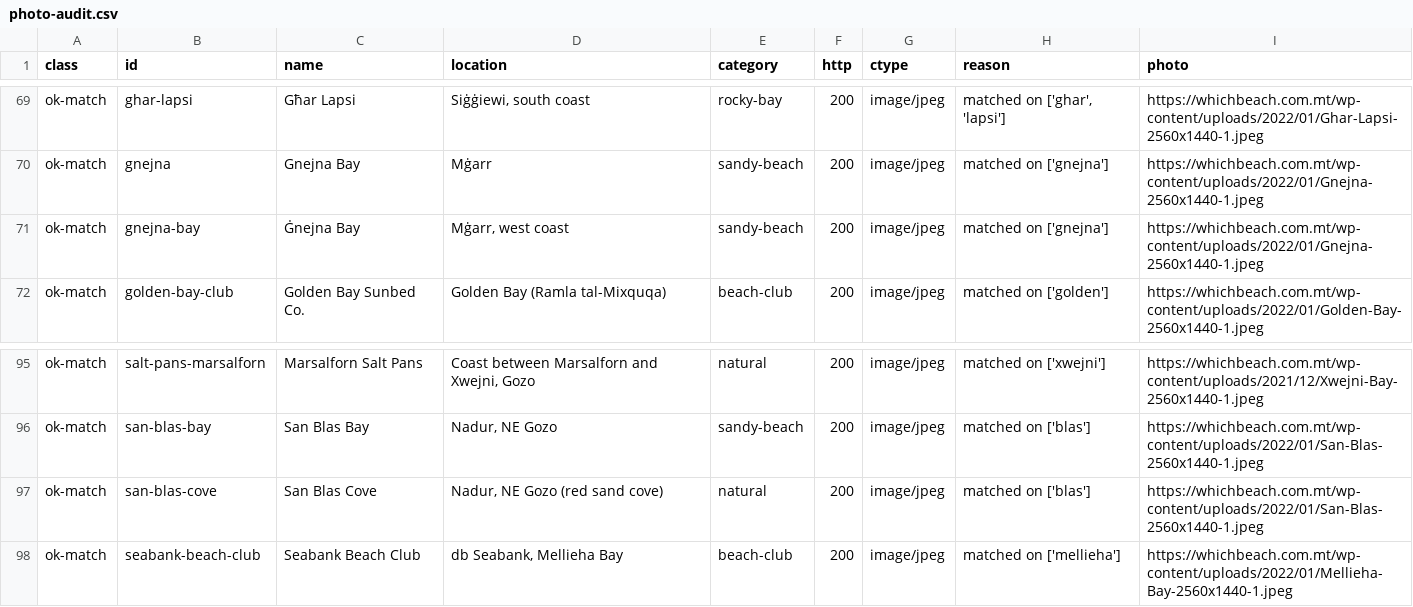
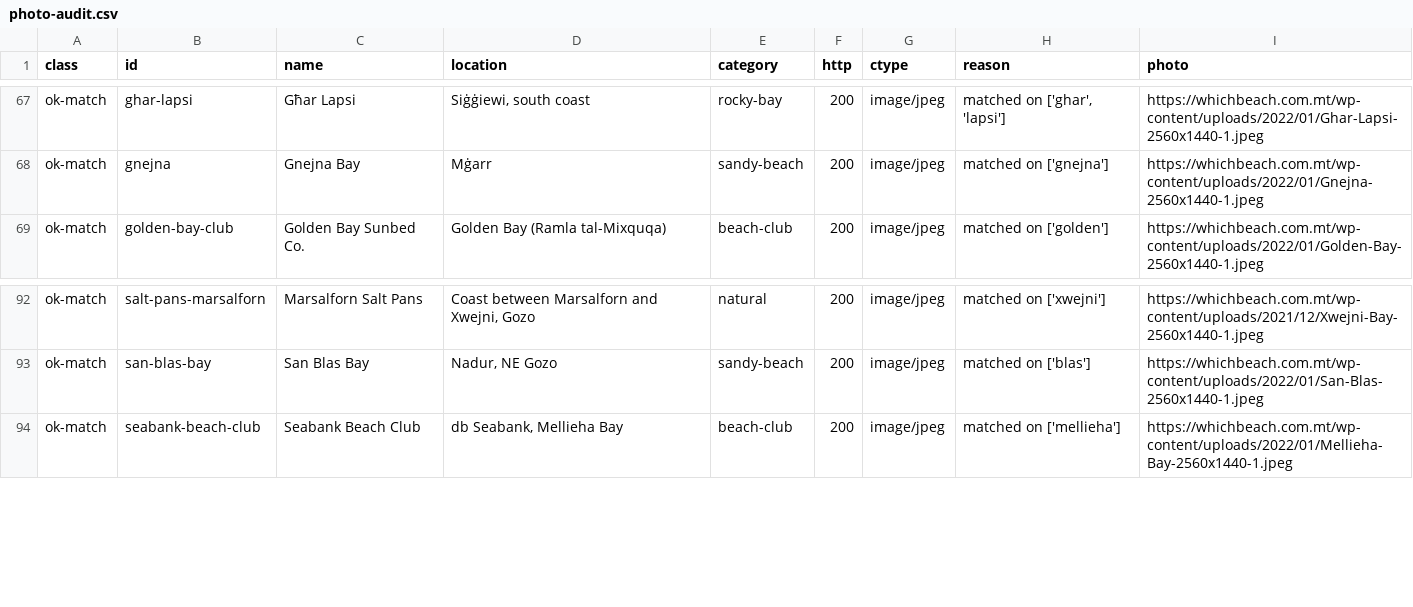
Before and after one commit to rurkmasso/sunspot-mt, a CSV file: data/photo-audit.csv, drawn as a sheet; only a part is shown, gaps mark what is left out; the diff covers the shown part only.

```diff
--- a/data/photo-audit.csv
+++ b/data/photo-audit.csv
@@ -70,3 +68,2 @@ ok-match,ghar-lapsi,Għar Lapsi,"Siġġiewi, south coast",rocky-bay,200,image/jp
 ok-match,gnejna,Gnejna Bay,Mġarr,sandy-beach,200,image/jpeg,matched on ['gnejna'],https://whichbeach.com.mt/wp-content/uploads/2022/01/Gnejna-2560x1440-1.jpeg
-ok-match,gnejna-bay,Ġnejna Bay,"Mġarr, west coast",sandy-beach,200,image/jpeg,matched on ['gnejna'],https://whichbeach.com.mt/wp-content/uploads/2022/01/Gnejna-2560x1440-1.jpeg
 ok-match,golden-bay-club,Golden Bay Sunbed Co.,Golden Bay (Ramla tal-Mixquqa),beach-club,200,image/jpeg,matched on ['golden'],https://whichbeach.com.mt/wp-content/uploads/2022/01/Golden-Bay-2560x1440-1.jpeg
@@ -96,3 +93,2 @@ ok-match,salt-pans-marsalforn,Marsalforn Salt Pans,"Coast between Marsalforn and
 ok-match,san-blas-bay,San Blas Bay,"Nadur, NE Gozo",sandy-beach,200,image/jpeg,matched on ['blas'],https://whichbeach.com.mt/wp-content/uploads/2022/01/San-Blas-2560x1440-1.jpeg
-ok-match,san-blas-cove,San Blas Cove,"Nadur, NE Gozo (red sand cove)",natural,200,image/jpeg,matched on ['blas'],https://whichbeach.com.mt/wp-content/uploads/2022/01/San-Blas-2560x1440-1.jpeg
 ok-match,seabank-beach-club,Seabank Beach Club,"db Seabank, Mellieha Bay",beach-club,200,image/jpeg,matched on ['mellieha'],https://whichbeach.com.mt/wp-content/uploads/2022/01/Mellieha-Bay-2560x1440-1.jpeg
```
Also changed, not shown: 2 removed rows and 48 edited cells elsewhere in this file, 17 other files.
